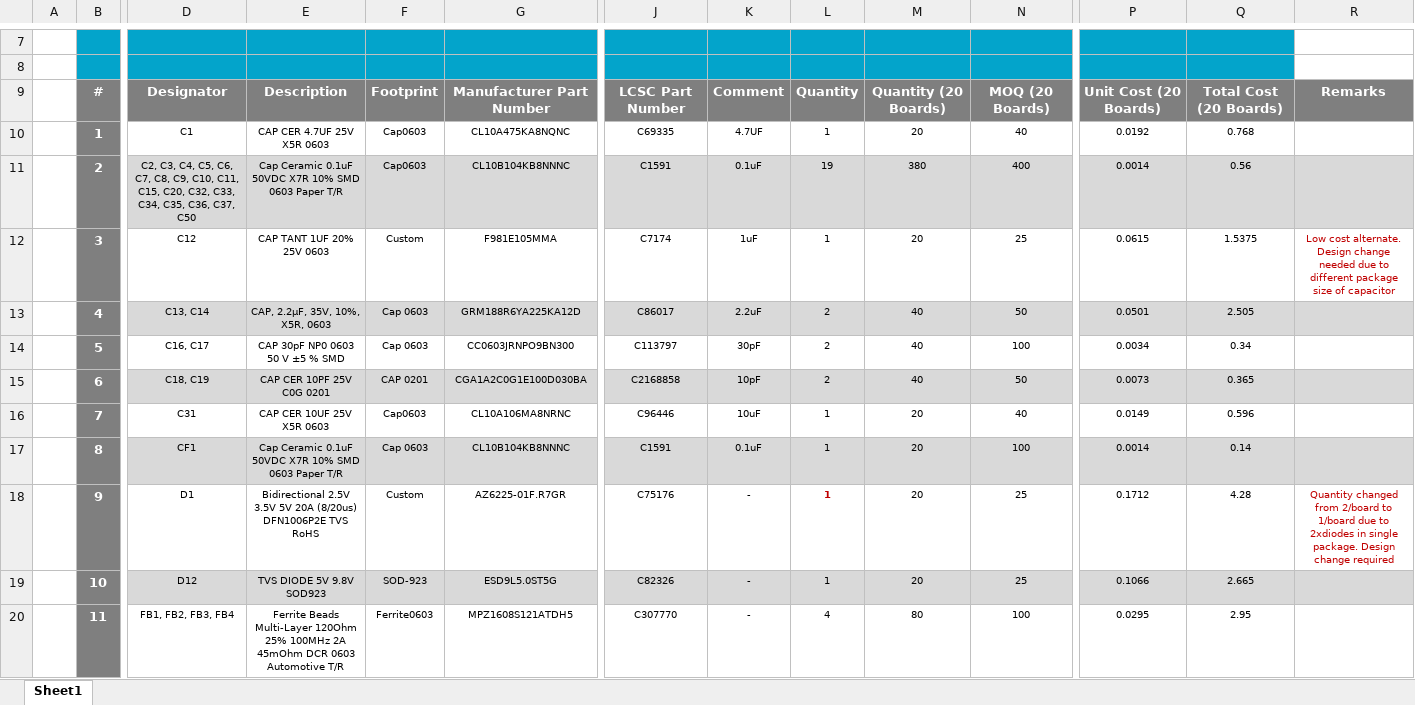
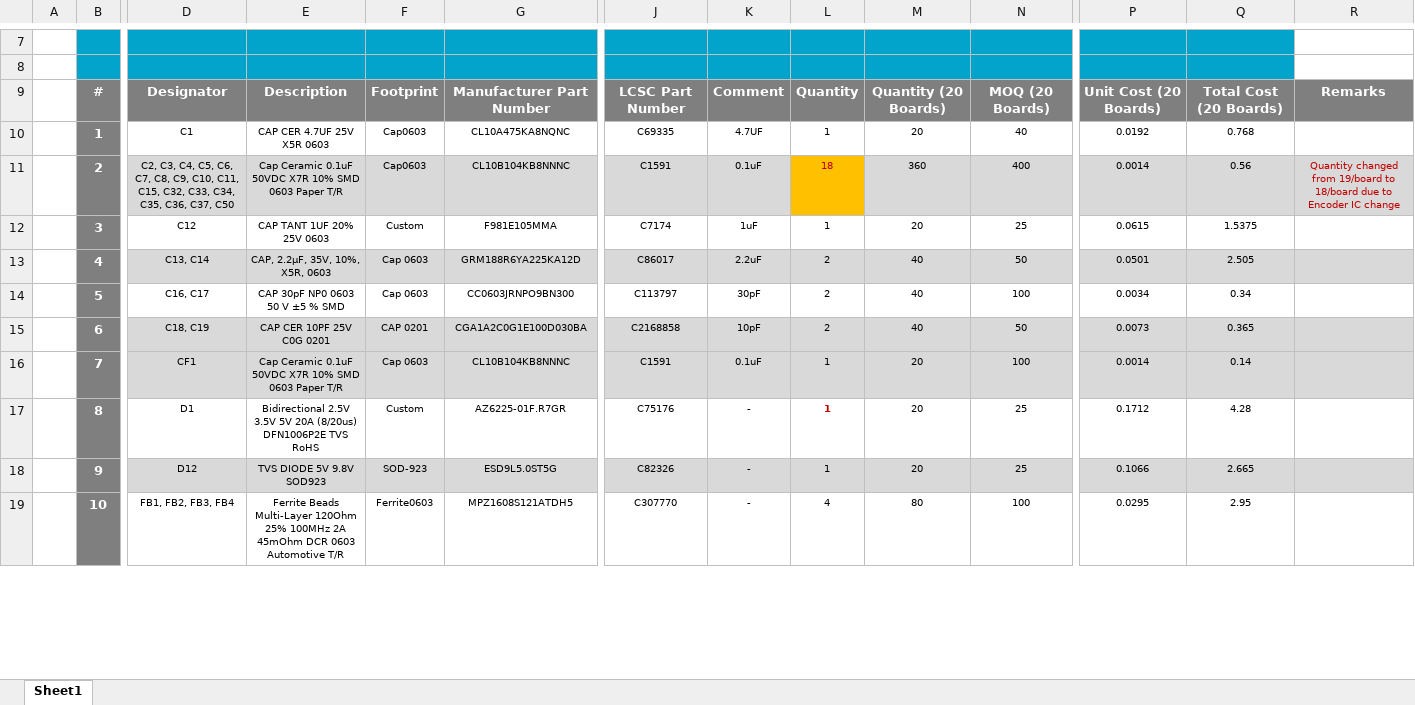
Before and after one commit to eSpark-Backup/colebenson-smartmotors, an Excel workbook: Deliverables/SM_Bottom Board/_BOM/eSpark BOM _Bottom (20 Boards).xlsx, sheet Sheet1, drawn as a sheet; only a part is shown, gaps mark what is left out; values as stored, in another font and other column widths than the file's, no borders; charts and pictures not drawn; removed rows and columns are numbered as before the commit, all else as after; rows hold the shown columns only; the diff covers the shown part only; the diff names each change by its address in the sheet, - before the commit and + after, or states it on an @@ line.

```diff
--- a/Deliverables/SM_Bottom Board/_BOM/eSpark BOM _Bottom (20 Boards).xlsx (sheet Sheet1)
+++ b/Deliverables/SM_Bottom Board/_BOM/eSpark BOM _Bottom (20 Boards).xlsx (sheet Sheet1)
-D11: …C11, C15, C20, C32, C33,…
+D11: …C11, C15, C32, C33,…
-L11: 19
+L11: 18
@@ L11 fill: #D9D9D9 → #FFC000, text colour: black → #C00000 @@
-M11: 380
+M11: 360
-R11: (empty)
+R11: Quantity changed from 19/board to 18/board due to Encoder IC change
-R12: Low cost alternate. Design change needed due to different package size of capacitor
+R12: (empty)
-D16:R16 fill: none
+D16:R16 fill: #D9D9D9
-D16: C31
+D16: CF1
-E16: CAP CER 10UF 25V X5R 0603
+E16: Cap Ceramic 0.1uF 50VDC X7R 10% SMD 0603 Paper T/R
-F16: Cap0603
+F16: Cap 0603
-G16: CL10A106MA8NRNC
+G16: CL10B104KB8NNNC
-J16: C96446
+J16: C1591
-K16: 10uF
+K16: 0.1uF
-N16: 40
+N16: 100
-P16: 0.0149
+P16: 0.0014
-Q16: 0.596
+Q16: 0.14
-row 17:  | 8 | CF1 | Cap Ceramic 0.1uF 50VDC X7R 10% SMD 0603 Paper T/R | Cap 0603 | CL10B104KB8NNNC | C1591 | 0.1uF | 1 | 20 | 100 | 0.0014 | 0.14
-B17: 9
+B17: 8
-R17: Quantity changed from 2/board to 1/board due to 2xdiodes in single package. Design change required
+R17: (empty)
-B18: 10
+B18: 9
-B19: 11
+B19: 10
```
Also changed, not shown: 1 added row, 41 edited cells and cell formats elsewhere in this sheet, formulas that keep their value, charts or pictures, Deliverables/SM_Bottom Board/_BOM/Altium_Generated_BOM.xlsx.
